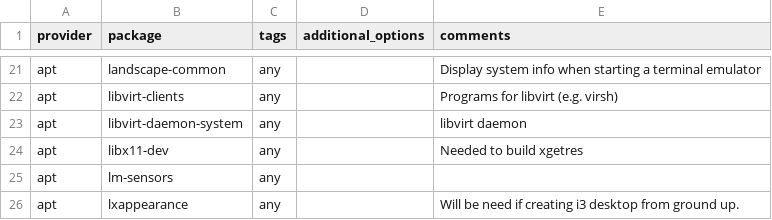
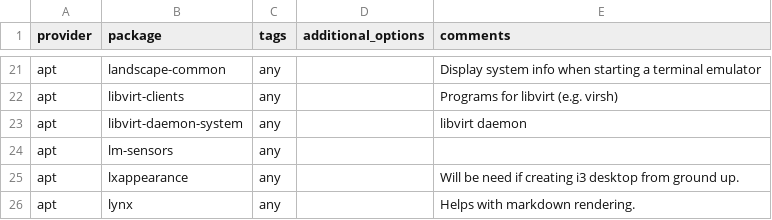
Before and after one commit to etkeys/dotfiles-local, a CSV file: packages.csv, drawn as a sheet; only a part is shown, gaps mark what is left out; the shorter side is filled out with more unchanged rows; the diff names each change by its address in the sheet, - before the commit and + after, or states it on an @@ line.

Commit message:
Revert "update packages: libx11-dev"
This reverts commit 794159cb4e9bb028fec4144b120a33d29d9942f7.

Bad commit message

```diff
--- a/packages.csv
+++ b/packages.csv
-row 24: apt | libx11-dev | any |  | Needed to build xgetres
```
